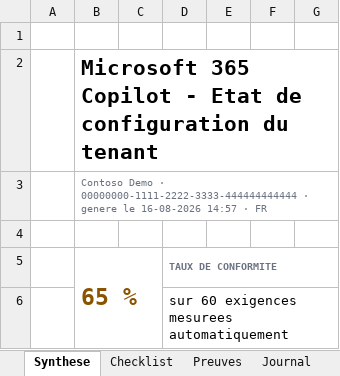
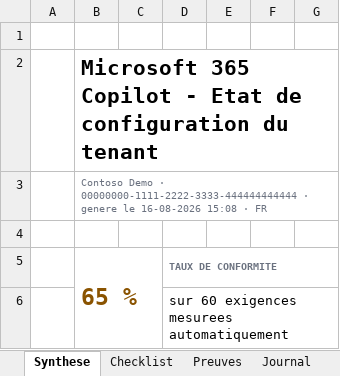
Before and after one commit to HoussemMak/CopilotCheckEngine, an Excel workbook: samples/CopilotCheck_demo.xlsx, sheet Synthese, drawn as a sheet; only a part is shown; values as stored, in another font and other column widths than the file's, no borders; charts and pictures and conditional formats not drawn; the diff names each change by its address in the sheet, - before the commit and + after, or states it on an @@ line.

```diff
--- a/samples/CopilotCheck_demo.xlsx (sheet Synthese)
+++ b/samples/CopilotCheck_demo.xlsx (sheet Synthese)
-B3: …le 16-08-2026 14:57 · FR
+B3: …le 16-08-2026 15:08 · FR
```
Also changed, not shown: sheet Journal, charts or pictures, samples/CopilotCheck_demo.en.xlsx, 5 other files.
